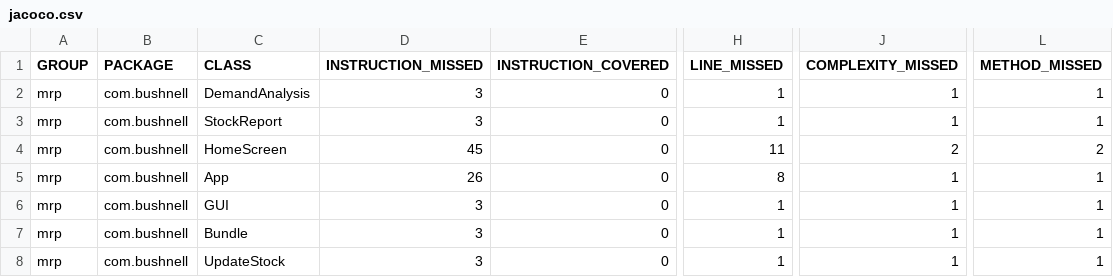
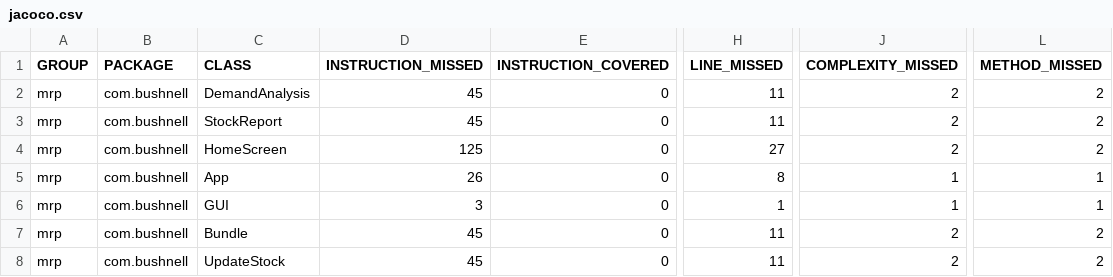
Before and after one commit to marleeheiken/Java2-Project, a CSV file: mrp/target/site/jacoco/jacoco.csv, drawn as a sheet; only a part is shown, gaps mark what is left out; the diff names each change by its address in the sheet, - before the commit and + after, or states it on an @@ line.

```diff
--- a/mrp/target/site/jacoco/jacoco.csv
+++ b/mrp/target/site/jacoco/jacoco.csv
-D2:D3 (INSTRUCTION_MISSED): 3
+D2:D3 (INSTRUCTION_MISSED): 45
-H2:H3 (LINE_MISSED): 1
+H2:H3 (LINE_MISSED): 11
-J2:J3 (COMPLEXITY_MISSED): 1
+J2:J3 (COMPLEXITY_MISSED): 2
-L2:L3 (METHOD_MISSED): 1
+L2:L3 (METHOD_MISSED): 2
-D4 (INSTRUCTION_MISSED): 45
+D4 (INSTRUCTION_MISSED): 125
-H4 (LINE_MISSED): 11
+H4 (LINE_MISSED): 27
-D7:D8 (INSTRUCTION_MISSED): 3
+D7:D8 (INSTRUCTION_MISSED): 45
-H7:H8 (LINE_MISSED): 1
+H7:H8 (LINE_MISSED): 11
-J7:J8 (COMPLEXITY_MISSED): 1
+J7:J8 (COMPLEXITY_MISSED): 2
-L7:L8 (METHOD_MISSED): 1
+L7:L8 (METHOD_MISSED): 2
```
Also changed, not shown: 36 other files.
